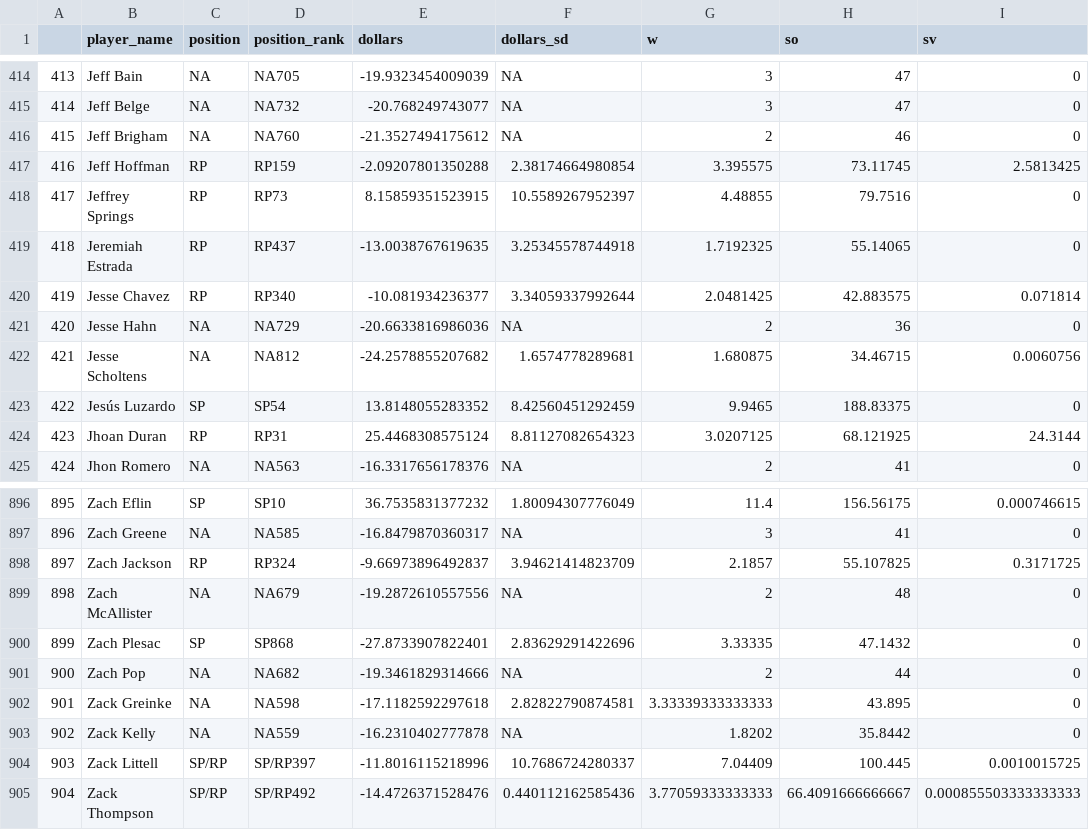
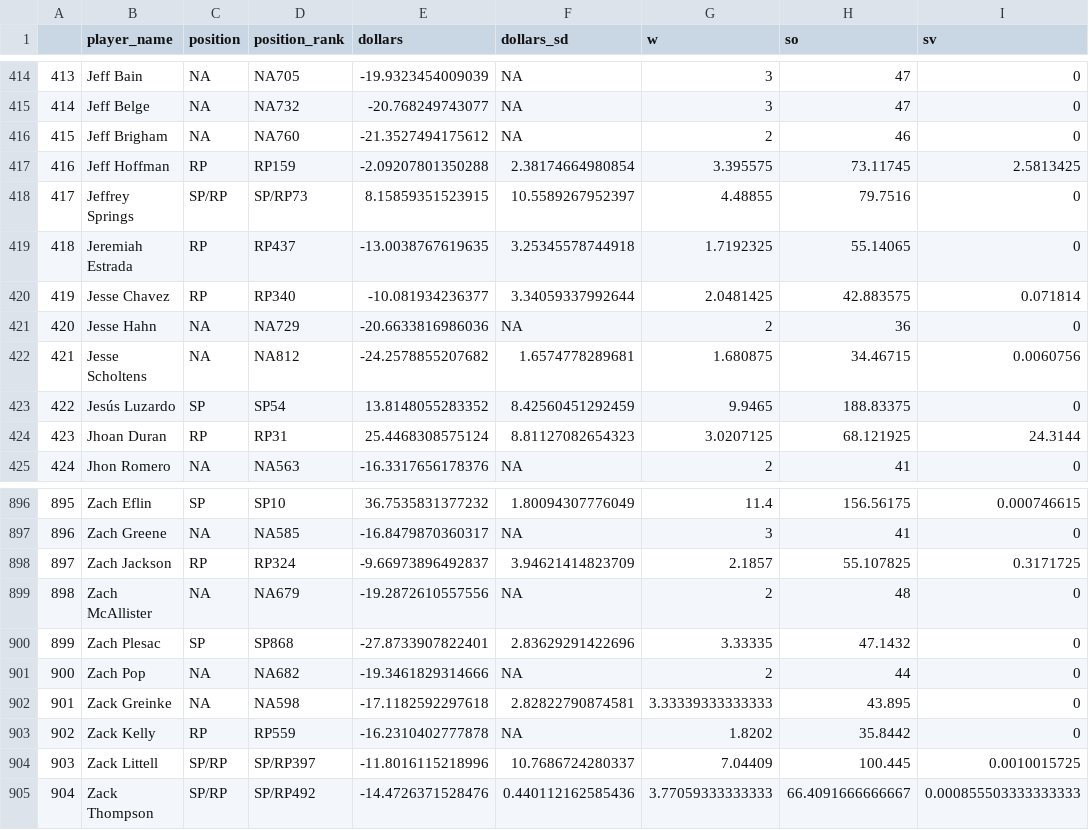
Before and after one commit to SamuelLachance/Betting, a CSV file: ottoneu/all_pitchers.csv, drawn as a sheet; only a part is shown, gaps mark what is left out; the diff names each change by its address in the sheet, - before the commit and + after, or states it on an @@ line.

```diff
--- a/ottoneu/all_pitchers.csv
+++ b/ottoneu/all_pitchers.csv
-C418 (position): RP
+C418 (position): SP/RP
-D418 (position_rank): RP73
+D418 (position_rank): SP/RP73
-C903 (position): NA
+C903 (position): RP
-D903 (position_rank): NA559
+D903 (position_rank): RP559
```
Also changed, not shown: ottoneu/bum_bum_pitchers.csv, ottoneu/dani_rojas_hitters.csv, 3 other files.
